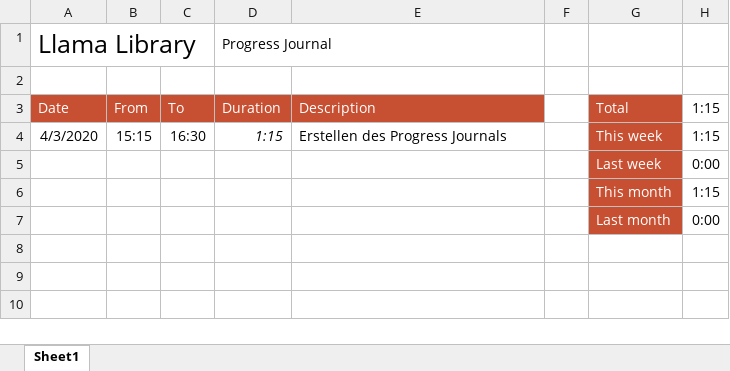
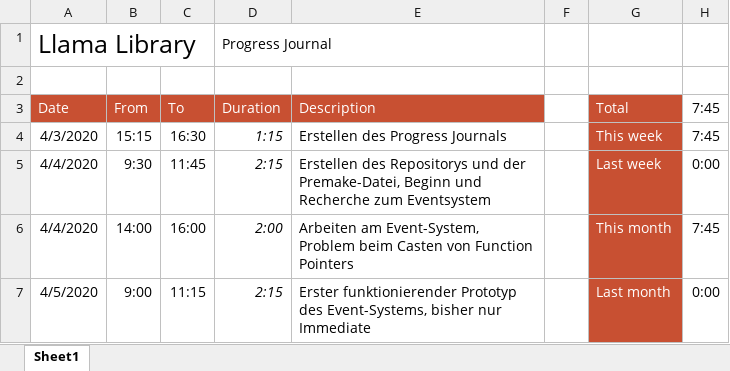
Before and after one commit to jonathan-matai/llama, an Excel workbook: ProgressJournal.xlsm, sheet Sheet1, drawn as a sheet; values as stored, in another font and other column widths than the file's, no borders; removed rows and columns are numbered as before the commit, all else as after; the diff names each change by its address in the sheet, - before the commit and + after, or states it on an @@ line.

Commit message:
Added Event System

```diff
--- a/ProgressJournal.xlsm (sheet Sheet1)
+++ b/ProgressJournal.xlsm (sheet Sheet1)
-H3:H4: 1:15
+H3:H4: 7:45
-row 5:  |  |  |  |  |  | Last week | 0:00
-row 6:  |  |  |  |  |  | This month | 1:15
-row 7:  |  |  |  |  |  | Last month | 0:00
+row 5: 4/4/2020 | 9:30 | 11:45 | 2:15 | Erstellen des Repositorys und der Premake-Datei, Beginn und Recherche zum Eventsystem |  | Last week | 0:00
+row 6: 4/4/2020 | 14:00 | 16:00 | 2:00 | Arbeiten am Event-System, Problem beim Casten von Function Pointers |  | This month | 7:45
+row 7: 4/5/2020 | 9:00 | 11:15 | 2:15 | Erster funktionierender Prototyp des Event-Systems, bisher nur Immediate |  | Last month | 0:00
```
Also changed, not shown: 6 other files.
